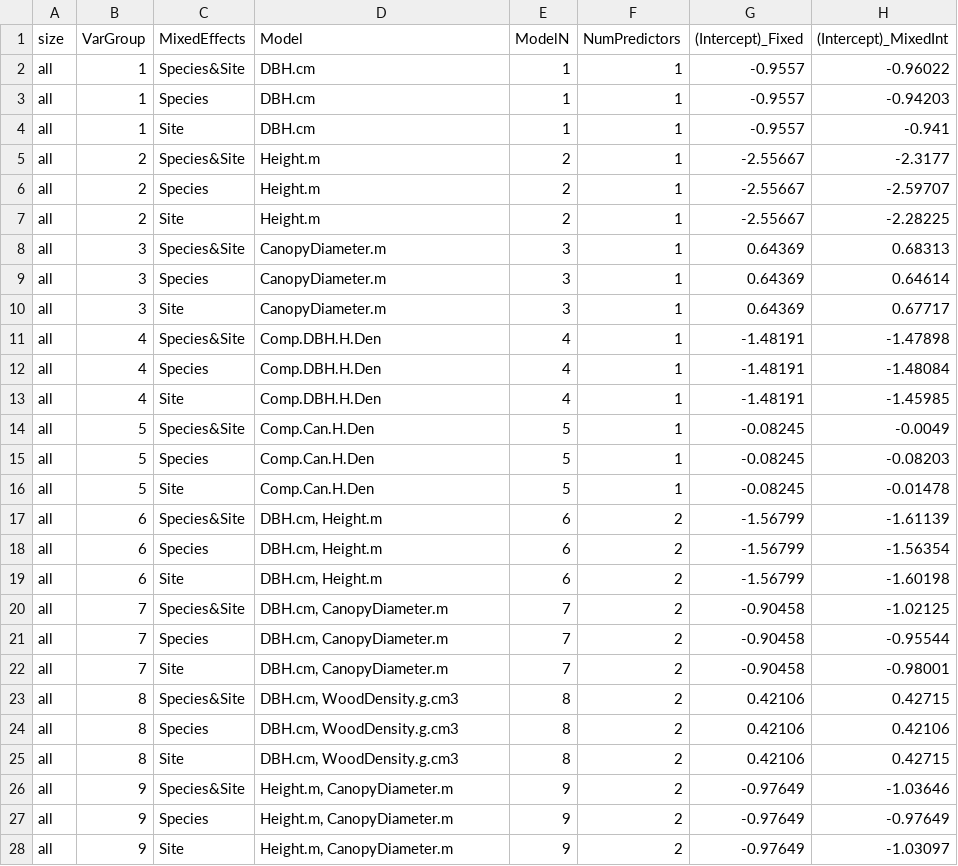
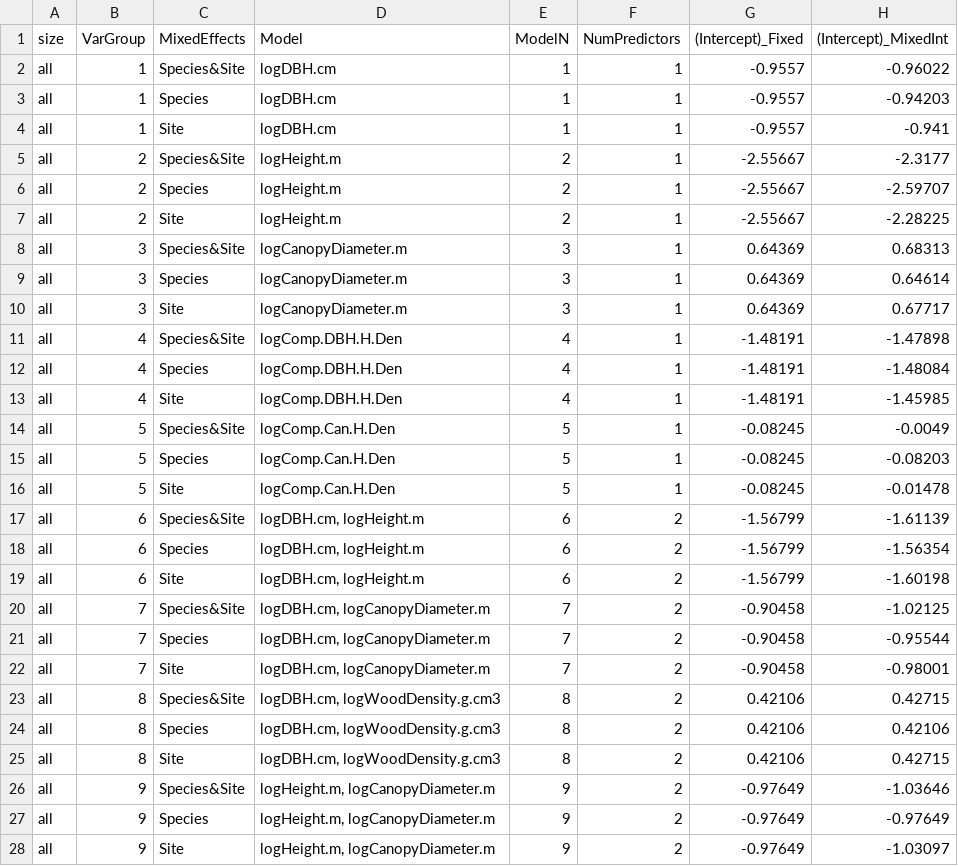
Before and after one commit to BBranoff/treellometry, a CSV file: Tables/PriceBranoff_coefs_all.csv, drawn as a sheet; only a part is shown; the diff covers the shown part only; the diff names each change by its address in the sheet, - before the commit and + after, or states it on an @@ line.

```diff
--- a/Tables/PriceBranoff_coefs_all.csv
+++ b/Tables/PriceBranoff_coefs_all.csv
-D2:D4 (Model): DBH.cm
+D2:D4 (Model): logDBH.cm
-D5:D7 (Model): Height.m
+D5:D7 (Model): logHeight.m
-D8:D10 (Model): CanopyDiameter.m
+D8:D10 (Model): logCanopyDiameter.m
-D11:D13 (Model): Comp.DBH.H.Den
+D11:D13 (Model): logComp.DBH.H.Den
-D14:D16 (Model): Comp.Can.H.Den
+D14:D16 (Model): logComp.Can.H.Den
-D17:D19 (Model): DBH.cm, Height.m
+D17:D19 (Model): logDBH.cm, logHeight.m
-D20:D22 (Model): DBH.cm, CanopyDiameter.m
+D20:D22 (Model): logDBH.cm, logCanopyDiameter.m
-D23:D25 (Model): DBH.cm, WoodDensity.g.cm3
+D23:D25 (Model): logDBH.cm, logWoodDensity.g.cm3
-D26:D28 (Model): Height.m, CanopyDiameter.m
+D26:D28 (Model): logHeight.m, logCanopyDiameter.m
```
Also changed, not shown: 69 edited cells elsewhere in this file, Tables/PriceBranoff_Performance_Coeffs_combined_ranked.csv, Tables/PriceBranoff_Performance_all.csv, 4 other files.
